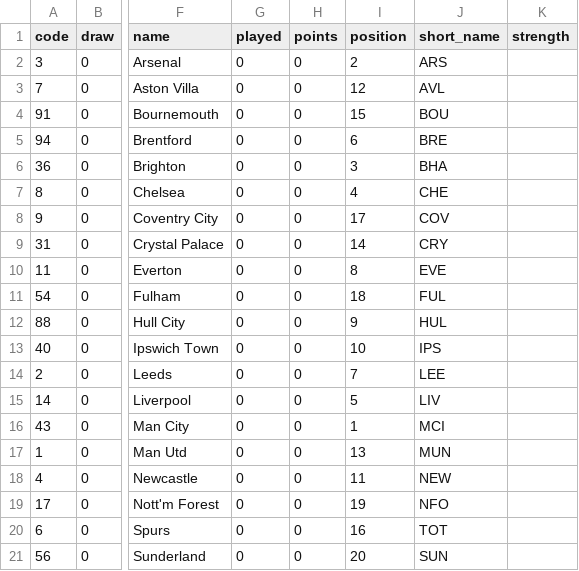
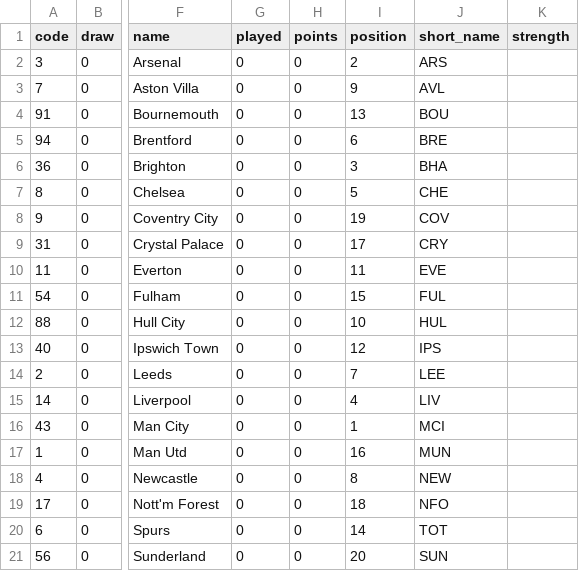
Before and after one commit to GAWI01/fantasy-football-ai, a CSV file: historical_data/2026-27/teams.csv, drawn as a sheet; only a part is shown, gaps mark what is left out; the diff names each change by its address in the sheet, - before the commit and + after, or states it on an @@ line.

```diff
--- a/historical_data/2026-27/teams.csv
+++ b/historical_data/2026-27/teams.csv
-I3 (position): 12
+I3 (position): 9
-I4 (position): 15
+I4 (position): 13
-I7 (position): 4
+I7 (position): 5
-I8 (position): 17
+I8 (position): 19
-I9 (position): 14
+I9 (position): 17
-I10 (position): 8
+I10 (position): 11
-I11 (position): 18
+I11 (position): 15
-I12 (position): 9
+I12 (position): 10
-I13 (position): 10
+I13 (position): 12
-I15 (position): 5
+I15 (position): 4
-I17 (position): 13
+I17 (position): 16
-I18 (position): 11
+I18 (position): 8
-I19 (position): 19
+I19 (position): 18
-I20 (position): 16
+I20 (position): 14
```
Also changed, not shown: historical_data/current_data/forecast_checks.csv, historical_data/current_data/gameweeks_current.csv, 9 other files.
